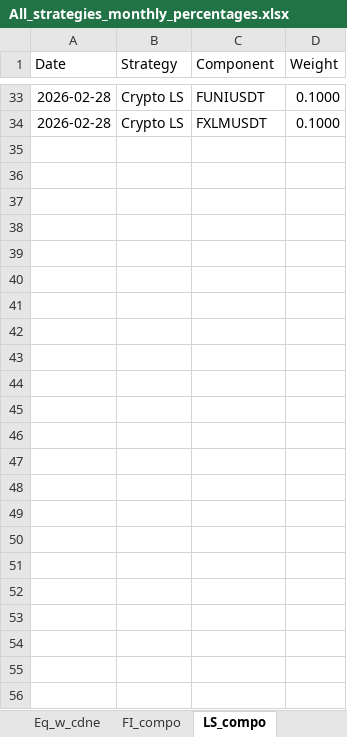
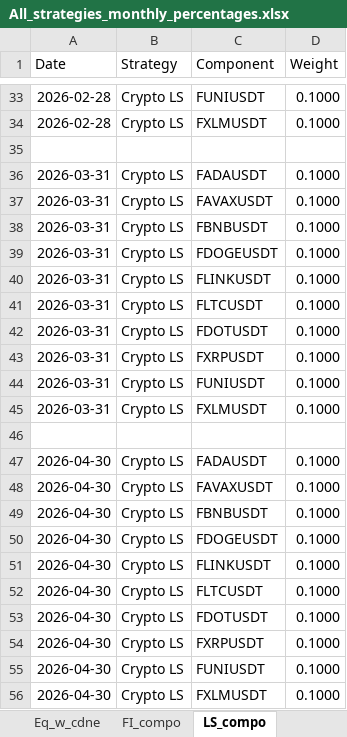
Before and after one commit to kkspeedlab/flex-strategy-dashboard, an Excel workbook: All_strategies_monthly_percentages.xlsx, sheet LS_compo, drawn as a sheet; only a part is shown, gaps mark what is left out; values as stored, in another font and other column widths than the file's, no borders; the diff names each change by its address in the sheet, - before the commit and + after, or states it on an @@ line.

```diff
--- a/All_strategies_monthly_percentages.xlsx (sheet LS_compo)
+++ b/All_strategies_monthly_percentages.xlsx (sheet LS_compo)
+row 35: (empty)
+row 36: 2026-03-31 | Crypto LS | FADAUSDT | 0.1000
+row 37: 2026-03-31 | Crypto LS | FAVAXUSDT | 0.1000
+row 38: 2026-03-31 | Crypto LS | FBNBUSDT | 0.1000
+row 39: 2026-03-31 | Crypto LS | FDOGEUSDT | 0.1000
+row 40: 2026-03-31 | Crypto LS | FLINKUSDT | 0.1000
+row 41: 2026-03-31 | Crypto LS | FLTCUSDT | 0.1000
+row 42: 2026-03-31 | Crypto LS | FDOTUSDT | 0.1000
+row 43: 2026-03-31 | Crypto LS | FXRPUSDT | 0.1000
+row 44: 2026-03-31 | Crypto LS | FUNIUSDT | 0.1000
+row 45: 2026-03-31 | Crypto LS | FXLMUSDT | 0.1000
+row 46: (empty)
+row 47: 2026-04-30 | Crypto LS | FADAUSDT | 0.1000
+row 48: 2026-04-30 | Crypto LS | FAVAXUSDT | 0.1000
+row 49: 2026-04-30 | Crypto LS | FBNBUSDT | 0.1000
+row 50: 2026-04-30 | Crypto LS | FDOGEUSDT | 0.1000
+row 51: 2026-04-30 | Crypto LS | FLINKUSDT | 0.1000
+row 52: 2026-04-30 | Crypto LS | FLTCUSDT | 0.1000
+row 53: 2026-04-30 | Crypto LS | FDOTUSDT | 0.1000
+row 54: 2026-04-30 | Crypto LS | FXRPUSDT | 0.1000
+row 55: 2026-04-30 | Crypto LS | FUNIUSDT | 0.1000
+row 56: 2026-04-30 | Crypto LS | FXLMUSDT | 0.1000
```
Also changed, not shown: sheet Monthly_returns, sheet Capital_Allocations, sheet Com_compo, sheet Crypto_compo, sheet Eq_compo, sheet pnl_Allocations, 1 more sheet.
